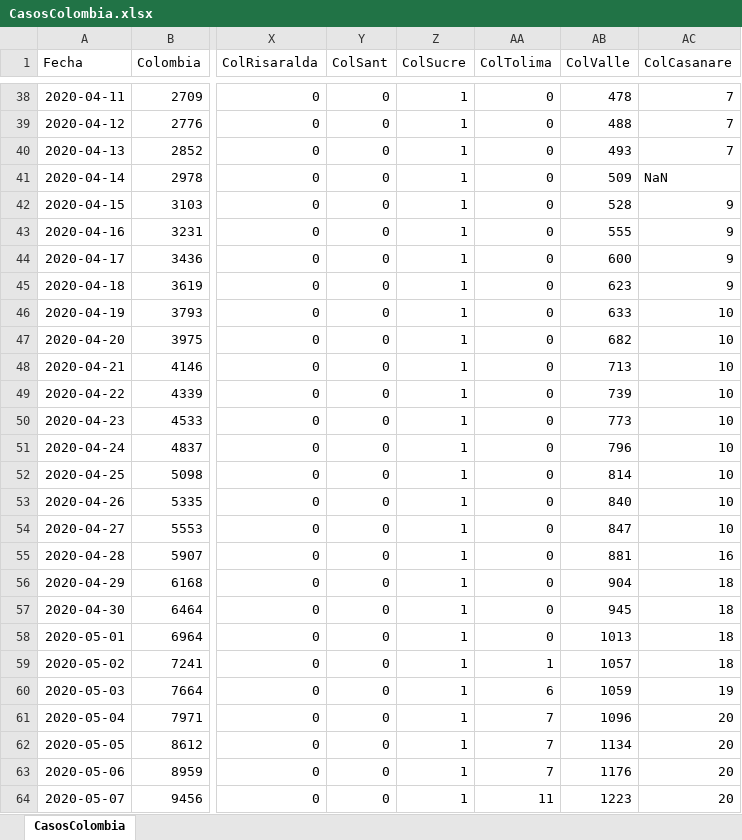
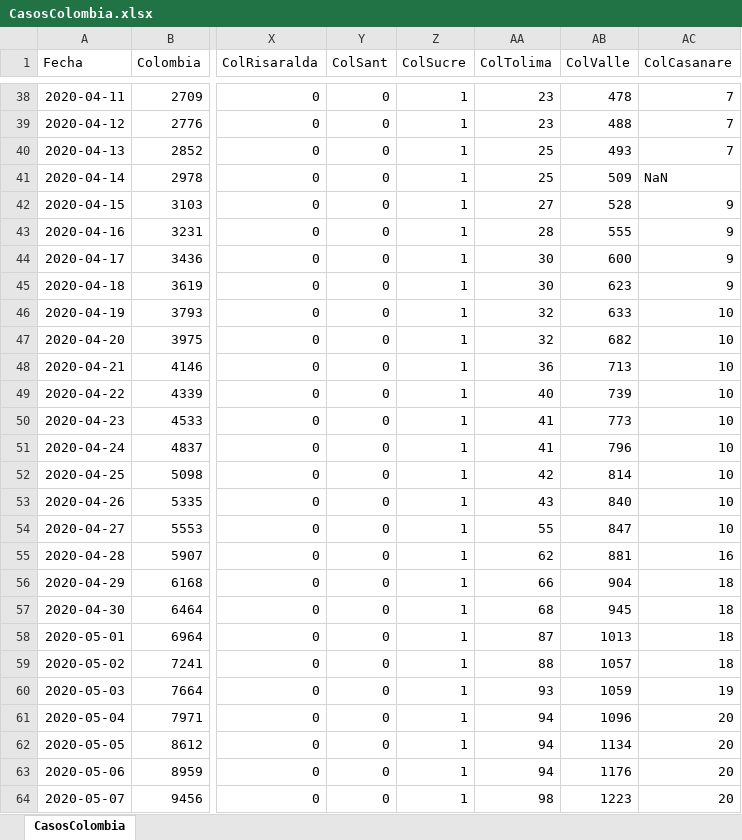
Before and after one commit to 1Alacer/covid, an Excel workbook: CasosColombia.xlsx, sheet CasosColombia, drawn as a sheet; only a part is shown, gaps mark what is left out; values as stored, in another font and other column widths than the file's, no borders; the diff covers the shown part only; the diff names each change by its address in the sheet, - before the commit and + after, or states it on an @@ line.

```diff
--- a/CasosColombia.xlsx (sheet CasosColombia)
+++ b/CasosColombia.xlsx (sheet CasosColombia)
-AA38:AA39 (ColTolima): 0
+AA38:AA39 (ColTolima): 23
-AA40:AA41 (ColTolima): 0
+AA40:AA41 (ColTolima): 25
-AA42 (ColTolima): 0
+AA42 (ColTolima): 27
-AA43 (ColTolima): 0
+AA43 (ColTolima): 28
-AA44:AA45 (ColTolima): 0
+AA44:AA45 (ColTolima): 30
-AA46:AA47 (ColTolima): 0
+AA46:AA47 (ColTolima): 32
-AA48 (ColTolima): 0
+AA48 (ColTolima): 36
-AA49 (ColTolima): 0
+AA49 (ColTolima): 40
-AA50:AA51 (ColTolima): 0
+AA50:AA51 (ColTolima): 41
-AA52 (ColTolima): 0
+AA52 (ColTolima): 42
-AA53 (ColTolima): 0
+AA53 (ColTolima): 43
-AA54 (ColTolima): 0
+AA54 (ColTolima): 55
-AA55 (ColTolima): 0
+AA55 (ColTolima): 62
-AA56 (ColTolima): 0
+AA56 (ColTolima): 66
-AA57 (ColTolima): 0
+AA57 (ColTolima): 68
-AA58 (ColTolima): 0
+AA58 (ColTolima): 87
-AA59 (ColTolima): 1
+AA59 (ColTolima): 88
-AA60 (ColTolima): 6
+AA60 (ColTolima): 93
-AA61:AA63 (ColTolima): 7
+AA61:AA63 (ColTolima): 94
-AA64 (ColTolima): 11
+AA64 (ColTolima): 98
```
Also changed, not shown: 1 added row and 193 edited cells elsewhere in this sheet, 1 other file.
